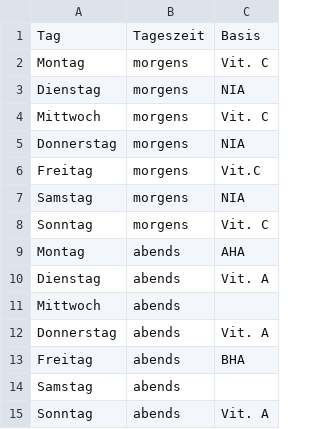
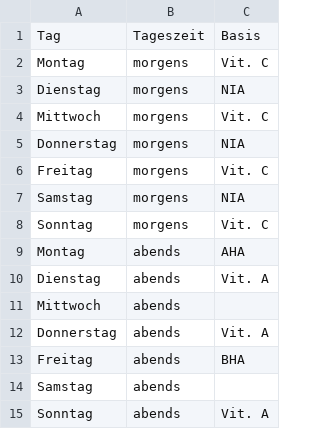
Before and after one commit to radikrahl/skincycle, a CSV file: src/assets/data/routinen.csv, drawn as a sheet.

```diff
--- a/src/assets/data/routinen.csv
+++ b/src/assets/data/routinen.csv
@@ -5,3 +5,3 @@ Mittwoch,morgens,Vit. C
 Donnerstag,morgens,NIA
-Freitag,morgens,Vit.C
+Freitag,morgens,Vit. C
 Samstag,morgens,NIA
```
Also changed, not shown: src/assets/data/products.csv, src/assets/data/wirkstoffe.csv, 9 other files.
